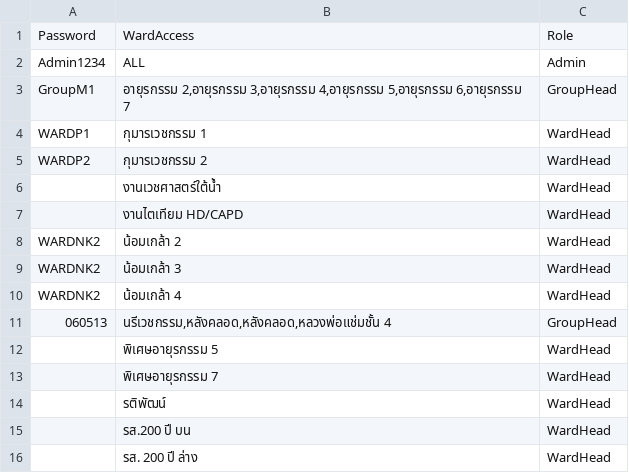
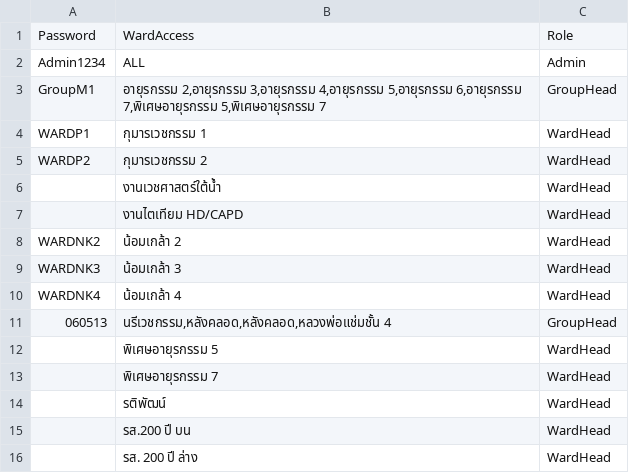
Before and after one commit to onanongt131/--2569, a CSV file: permissions.csv, drawn as a sheet; only a part is shown.

Commit message:
Update permissions.csv

```diff
--- a/permissions.csv
+++ b/permissions.csv
@@ -2,3 +2,3 @@ Password,WardAccess,Role
 Admin1234,ALL,Admin
-GroupM1,"อายุรกรรม 2,อายุรกรรม 3,อายุรกรรม 4,อายุรกรรม 5,อายุรกรรม 6,อายุรกรรม 7",GroupHead
+GroupM1,"อายุรกรรม 2,อายุรกรรม 3,อายุรกรรม 4,อายุรกรรม 5,อายุรกรรม 6,อายุรกรรม 7,พิเศษอายุรกรรม 5,พิเศษอายุรกรรม 7",GroupHead
 WARDP1,กุมารเวชกรรม 1,WardHead
@@ -8,4 +8,4 @@ WARDP2,กุมารเวชกรรม 2,WardHead
 WARDNK2,น้อมเกล้า 2,WardHead
-WARDNK2,น้อมเกล้า 3,WardHead
-WARDNK2,น้อมเกล้า 4,WardHead
+WARDNK3,น้อมเกล้า 3,WardHead
+WARDNK4,น้อมเกล้า 4,WardHead
 060513,"นรีเวชกรรม,หลังคลอด,หลังคลอด,หลวงพ่อแช่มชั้น 4",GroupHead
```
